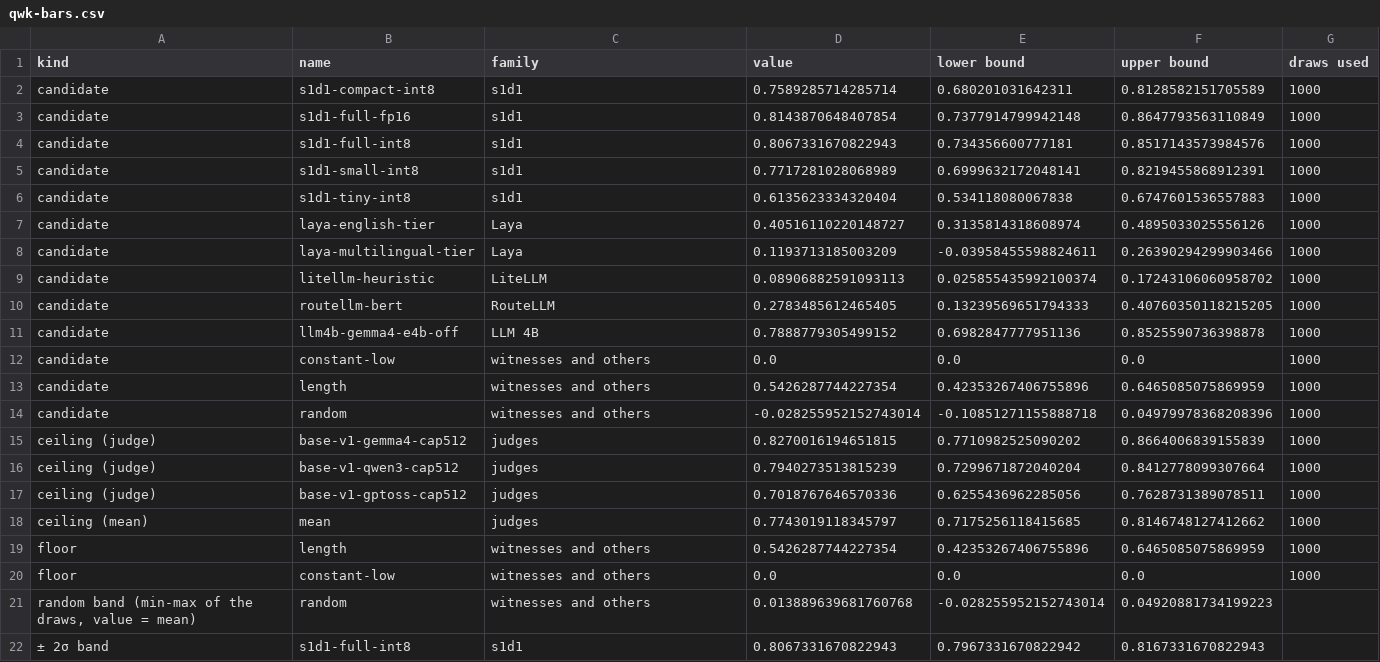
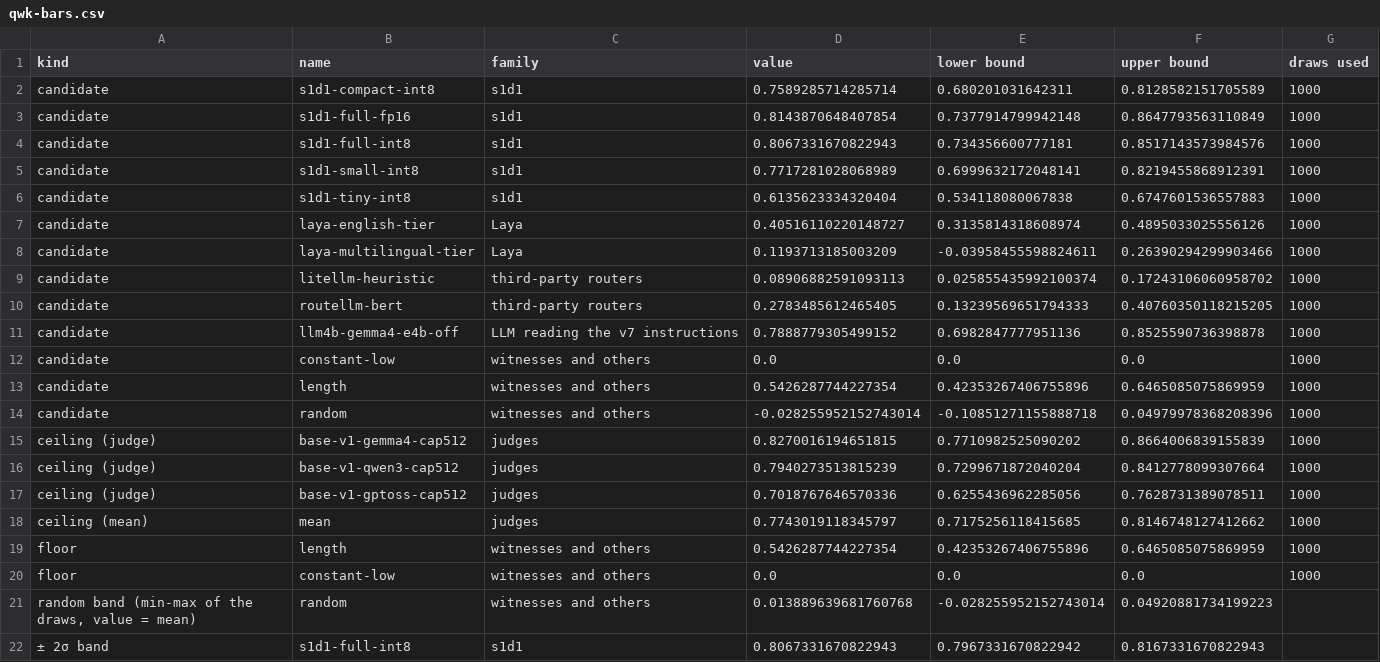
Before and after one commit to scombat/s1d1-bench, a CSV file: report/base-v1/figures/qwk-bars.csv, drawn as a sheet.

```diff
--- a/report/base-v1/figures/qwk-bars.csv
+++ b/report/base-v1/figures/qwk-bars.csv
@@ -8,5 +8,5 @@ candidate,laya-english-tier,Laya,0.40516110220148727,0.3135814318608974,0.489503
 candidate,laya-multilingual-tier,Laya,0.1193713185003209,-0.03958455598824611,0.26390294299903466,1000
-candidate,litellm-heuristic,LiteLLM,0.08906882591093113,0.025855435992100374,0.17243106060958702,1000
-candidate,routellm-bert,RouteLLM,0.2783485612465405,0.13239569651794333,0.40760350118215205,1000
-candidate,llm4b-gemma4-e4b-off,LLM 4B,0.7888779305499152,0.6982847777951136,0.8525590736398878,1000
+candidate,litellm-heuristic,third-party routers,0.08906882591093113,0.025855435992100374,0.17243106060958702,1000
+candidate,routellm-bert,third-party routers,0.2783485612465405,0.13239569651794333,0.40760350118215205,1000
+candidate,llm4b-gemma4-e4b-off,LLM reading the v7 instructions,0.7888779305499152,0.6982847777951136,0.8525590736398878,1000
 candidate,constant-low,witnesses and others,0.0,0.0,0.0,1000
```
Also changed, not shown: report/base-v1/figures/quality-vs-footprint.csv, report/base-v1/figures/quality-vs-latency.csv, 9 other files.
